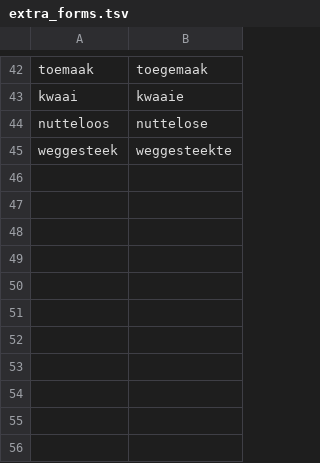
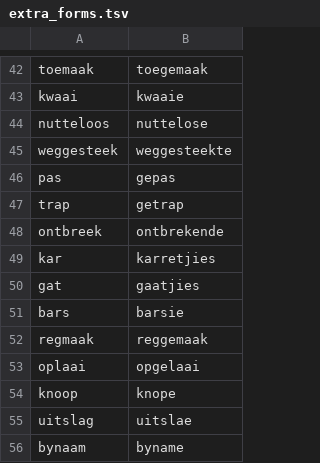
Before and after one commit to zavanton123/tayra-languages, a TSV file: tools/courses/af/extra_forms.tsv, drawn as a sheet; only a part is shown, gaps mark what is left out.

Commit message:
Add Afrikaans forms for 3400

```diff
--- a/tools/courses/af/extra_forms.tsv
+++ b/tools/courses/af/extra_forms.tsv
@@ -45 +45,12 @@ nutteloos	nuttelose
 weggesteek	weggesteekte
+pas	gepas
+trap	getrap
+ontbreek	ontbrekende
+kar	karretjies
+gat	gaatjies
+bars	barsie
+regmaak	reggemaak
+oplaai	opgelaai
+knoop	knope
+uitslag	uitslae
+bynaam	byname
```
